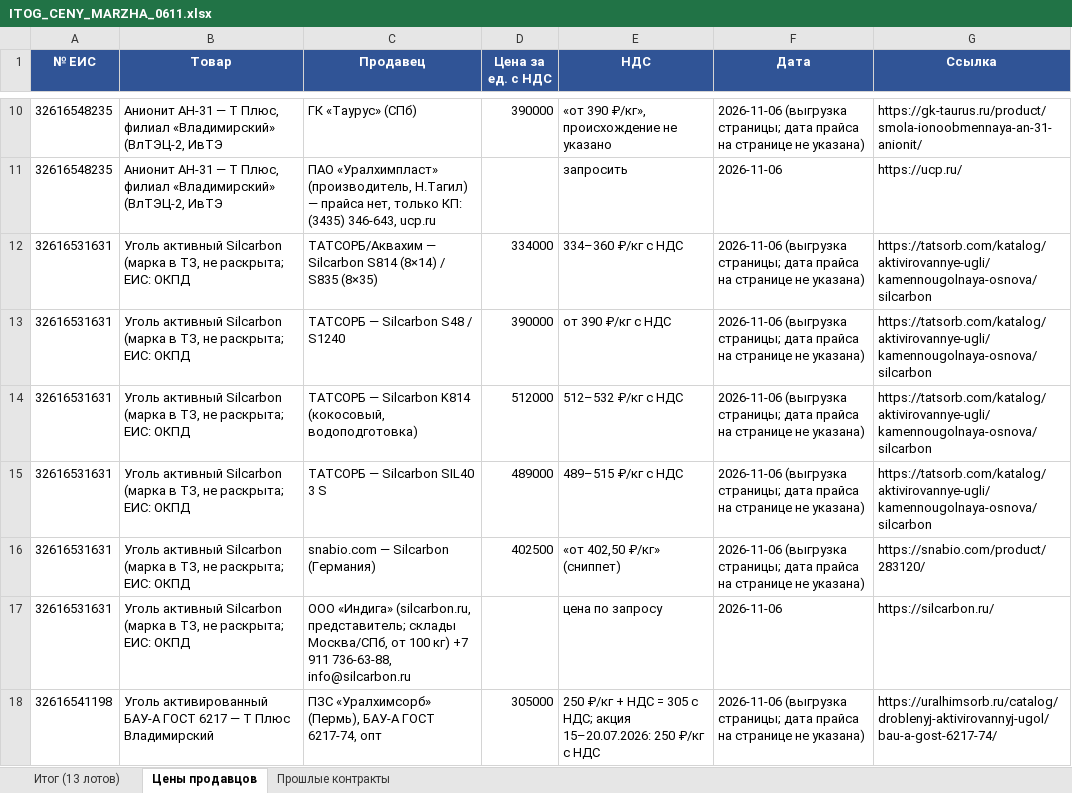
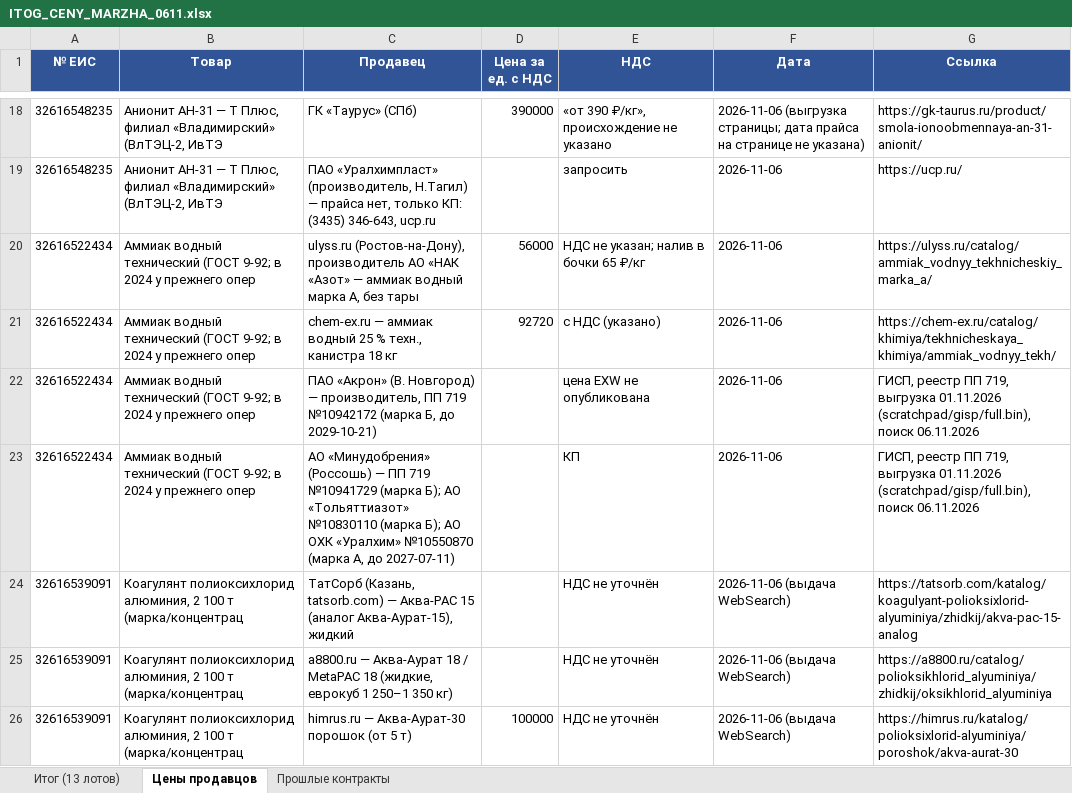
Before and after one commit to arorlov93/Tender-RUS-, an Excel workbook: ITOG_CENY_MARZHA_0611.xlsx, sheet Цены продавцов, drawn as a sheet; only a part is shown, gaps mark what is left out; the shorter side is filled out with more unchanged rows; values as stored, in another font and other column widths than the file's, no borders; the diff covers the shown part only; the diff names each change by its address in the sheet, - before the commit and + after, or states it on an @@ line.

```diff
--- a/ITOG_CENY_MARZHA_0611.xlsx (sheet Цены продавцов)
+++ b/ITOG_CENY_MARZHA_0611.xlsx (sheet Цены продавцов)
+row 20: 32616522434 | Аммиак водный технический (ГОСТ 9-92; в 2024 у прежнего опер | ulyss.ru (Ростов-на-Дону), производитель АО «НАК «Азот» — аммиак водный марка А, без тары | 56000 | НДС не указан; налив в бочки 65 ₽/кг | 2026-11-06 | https://ulyss.ru/catalog/ammiak_vodnyy_tekhnicheskiy_marka_a/
+row 21: 32616522434 | Аммиак водный технический (ГОСТ 9-92; в 2024 у прежнего опер | chem-ex.ru — аммиак водный 25 % техн., канистра 18 кг | 92720 | с НДС (указано) | 2026-11-06 | https://chem-ex.ru/catalog/khimiya/tekhnicheskaya_khimiya/ammiak_vodnyy_tekh/
+row 22: 32616522434 | Аммиак водный технический (ГОСТ 9-92; в 2024 у прежнего опер | ПАО «Акрон» (В. Новгород) — производитель, ПП 719 №10942172 (марка Б, до 2029-10-21) |  | цена EXW не опубликована | 2026-11-06 | ГИСП, реестр ПП 719, выгрузка 01.11.2026 (scratchpad/gisp/full.bin), поиск 06.11.2026
+row 23: 32616522434 | Аммиак водный технический (ГОСТ 9-92; в 2024 у прежнего опер | АО «Минудобрения» (Россошь) — ПП 719 №10941729 (марка Б); АО «Тольяттиазот» №10830110 (марка Б); АО ОХК «Уралхим» №10550870 (марка А, до 2027-07-11) |  | КП | 2026-11-06 | ГИСП, реестр ПП 719, выгрузка 01.11.2026 (scratchpad/gisp/full.bin), поиск 06.11.2026
+row 24: 32616539091 | Коагулянт полиоксихлорид алюминия, 2 100 т (марка/концентрац | ТатСорб (Казань, tatsorb.com) — Аква-PAC 15 (аналог Аква-Аурат-15), жидкий |  | НДС не уточнён | 2026-11-06 (выдача WebSearch) | https://tatsorb.com/katalog/koagulyant-polioksixlorid-alyuminiya/zhidkij/akva-pac-15-analog
+row 25: 32616539091 | Коагулянт полиоксихлорид алюминия, 2 100 т (марка/концентрац | a8800.ru — Аква-Аурат 18 / MetaPAC 18 (жидкие, еврокуб 1 250–1 350 кг) |  | НДС не уточнён | 2026-11-06 (выдача WebSearch) | https://a8800.ru/catalog/polioksikhlorid_alyuminiya/zhidkij/oksikhlorid_alyuminiya
+row 26: 32616539091 | Коагулянт полиоксихлорид алюминия, 2 100 т (марка/концентрац | himrus.ru — Аква-Аурат-30 порошок (от 5 т) | 100000 | НДС не уточнён | 2026-11-06 (выдача WebSearch) | https://himrus.ru/katalog/polioksixlorid-alyuminiya/poroshok/akva-aurat-30
```
Also changed, not shown: 19 added rows elsewhere in this sheet, sheet Прошлые контракты, sheet Итог (13 лотов), 2 other files.
